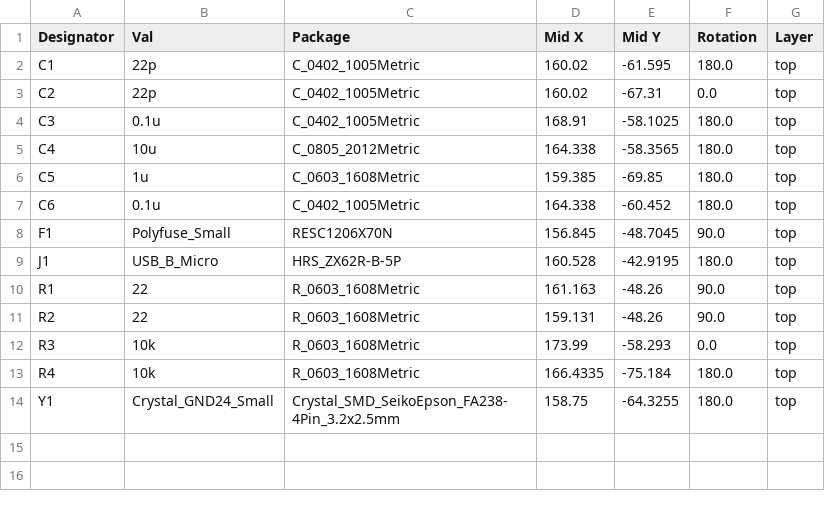
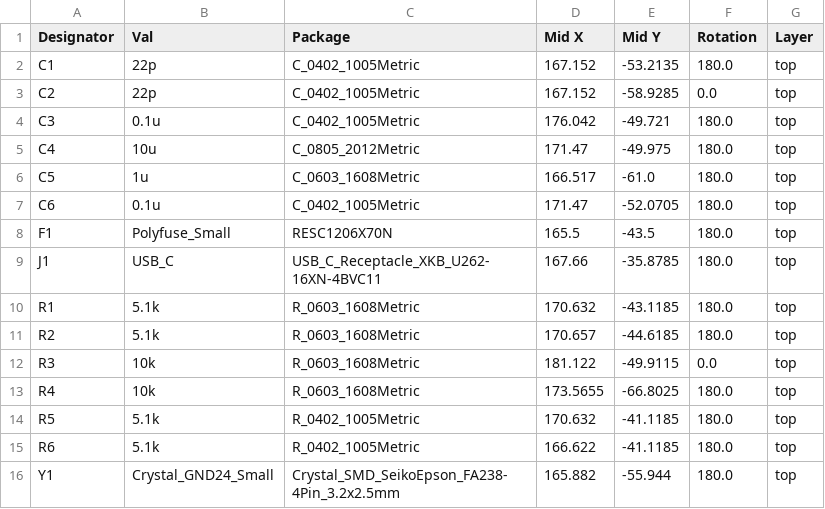
Before and after one commit to knaruo/pisces, a CSV file: pcb/v2/jlcpcb/production_files/CPL-pisces.csv, drawn as a sheet.

Commit message:
Updated USB connector from Micro-B to USB-C (pisces ver 2.2) (#38)
* USB-C foot printをコピーしてきた

* USB-C version

* version should be 2.2

* Update pisces.kicad_pro

more exclusion

```diff
--- a/pcb/v2/jlcpcb/production_files/CPL-pisces.csv
+++ b/pcb/v2/jlcpcb/production_files/CPL-pisces.csv
@@ -1,14 +1,16 @@
 Designator,Val,Package,Mid X,Mid Y,Rotation,Layer
-C1,22p,C_0402_1005Metric,160.02,-61.595,180.0,top
-C2,22p,C_0402_1005Metric,160.02,-67.31,0.0,top
-C3,0.1u,C_0402_1005Metric,168.91,-58.1025,180.0,top
-C4,10u,C_0805_2012Metric,164.338,-58.3565,180.0,top
-C5,1u,C_0603_1608Metric,159.385,-69.85,180.0,top
-C6,0.1u,C_0402_1005Metric,164.338,-60.452,180.0,top
-F1,Polyfuse_Small,RESC1206X70N,156.845,-48.7045,90.0,top
-J1,USB_B_Micro,HRS_ZX62R-B-5P,160.528,-42.9195,180.0,top
-R1,22,R_0603_1608Metric,161.163,-48.26,90.0,top
-R2,22,R_0603_1608Metric,159.131,-48.26,90.0,top
-R3,10k,R_0603_1608Metric,173.99,-58.293,0.0,top
-R4,10k,R_0603_1608Metric,166.4335,-75.184,180.0,top
-Y1,Crystal_GND24_Small,Crystal_SMD_SeikoEpson_FA238-4Pin_3.2x2.5mm,158.75,-64.3255,180.0,top
+C1,22p,C_0402_1005Metric,167.152,-53.2135,180.0,top
+C2,22p,C_0402_1005Metric,167.152,-58.9285,0.0,top
+C3,0.1u,C_0402_1005Metric,176.042,-49.721,180.0,top
+C4,10u,C_0805_2012Metric,171.47,-49.975,180.0,top
+C5,1u,C_0603_1608Metric,166.517,-61.0,180.0,top
+C6,0.1u,C_0402_1005Metric,171.47,-52.0705,180.0,top
+F1,Polyfuse_Small,RESC1206X70N,165.5,-43.5,180.0,top
+J1,USB_C,USB_C_Receptacle_XKB_U262-16XN-4BVC11,167.66,-35.8785,180.0,top
+R1,5.1k,R_0603_1608Metric,170.632,-43.1185,180.0,top
+R2,5.1k,R_0603_1608Metric,170.657,-44.6185,180.0,top
+R3,10k,R_0603_1608Metric,181.122,-49.9115,0.0,top
+R4,10k,R_0603_1608Metric,173.5655,-66.8025,180.0,top
+R5,5.1k,R_0402_1005Metric,170.632,-41.1185,180.0,top
+R6,5.1k,R_0402_1005Metric,166.622,-41.1185,180.0,top
+Y1,Crystal_GND24_Small,Crystal_SMD_SeikoEpson_FA238-4Pin_3.2x2.5mm,165.882,-55.944,180.0,top
```
Also changed, not shown: pcb/v2/jlcpcb/production_files/BOM-pisces.csv, 22 other files.
